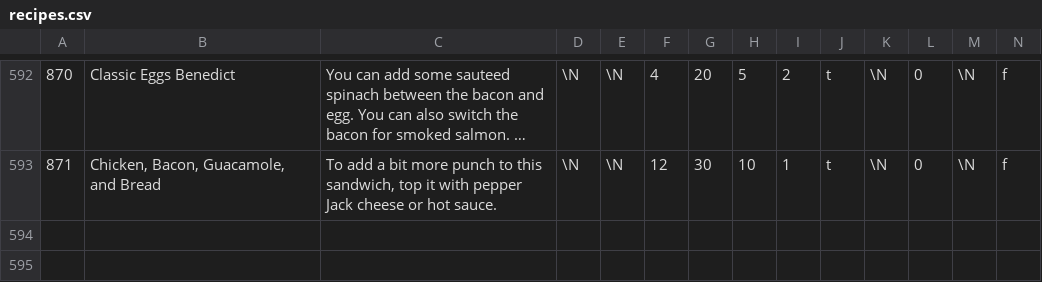
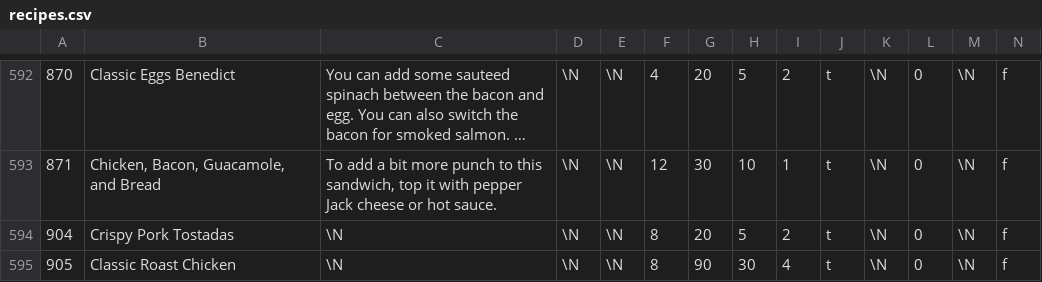
Before and after one commit to gscanlon21/a-feast-a-day, a CSV file: .backups/recipes.csv, drawn as a sheet; only a part is shown, gaps mark what is left out; long unchanged cells end in …; rows hold the shown columns only; the diff names each change by its address in the sheet, - before the commit and + after, or states it on an @@ line.

Commit message:
chore: update database backup

```diff
--- a/.backups/recipes.csv
+++ b/.backups/recipes.csv
+row 594: 904 | Crispy Pork Tostadas | \N | \N | \N | 8 | 20 | 5 | 2 | t | \N | 0 | \N | f
+row 595: 905 | Classic Roast Chicken | \N | \N | \N | 8 | 90 | 30 | 4 | t | \N | 0 | \N | f
```
Also changed, not shown: 1 other file.
